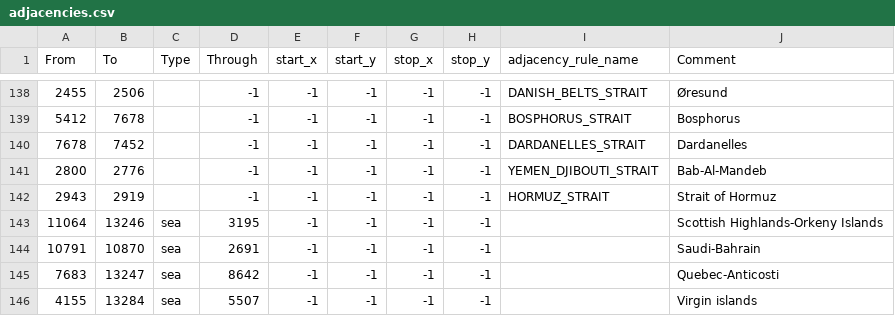
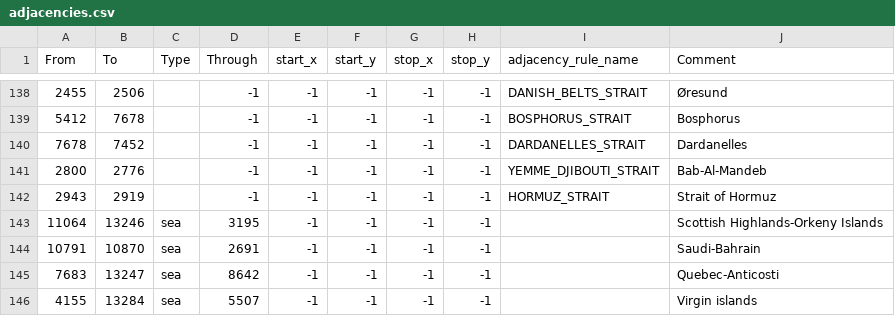
Before and after one commit to BSM-HOI4/HOI4-Bakasekaitizu-MOD, a CSV file: bakasekai/map/adjacencies.csv, drawn as a sheet; only a part is shown, gaps mark what is left out.

```diff
--- a/bakasekai/map/adjacencies.csv
+++ b/bakasekai/map/adjacencies.csv
@@ -140,3 +140,3 @@
 7678;7452;;-1;-1;-1;-1;-1;DARDANELLES_STRAIT;Dardanelles
-2800;2776;;-1;-1;-1;-1;-1;YEMEN_DJIBOUTI_STRAIT;Bab-Al-Mandeb
+2800;2776;;-1;-1;-1;-1;-1;YEMME_DJIBOUTI_STRAIT;Bab-Al-Mandeb
 2943;2919;;-1;-1;-1;-1;-1;HORMUZ_STRAIT;Strait of Hormuz
```
Also changed, not shown: 18 other files.
